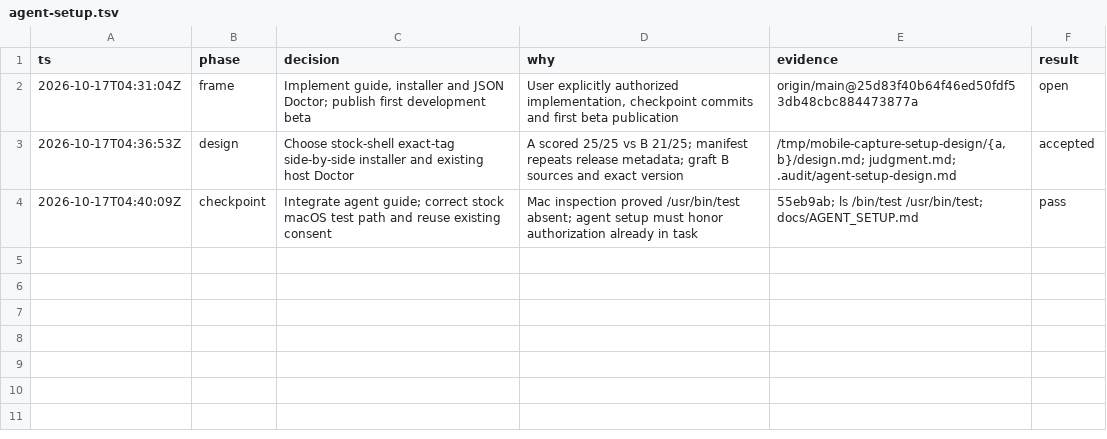
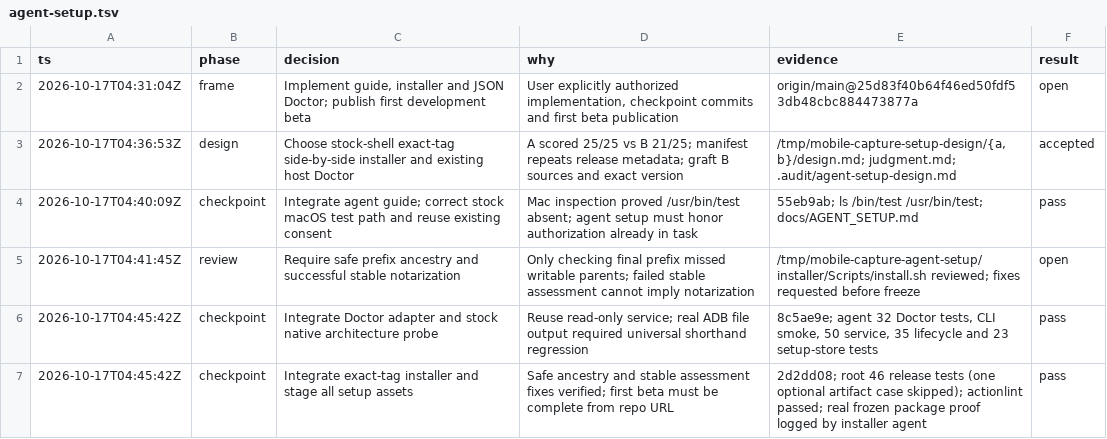
Before and after one commit to am5a03/mobile-capture, a TSV file: .audit/agent-setup.tsv, drawn as a sheet.

Commit message:
Package verified agent setup assets with beta signing guidance

```diff
--- a/.audit/agent-setup.tsv
+++ b/.audit/agent-setup.tsv
@@ -4 +4,4 @@ ts	phase	decision	why	evidence	result
 2026-10-17T04:40:09Z	checkpoint	Integrate agent guide; correct stock macOS test path and reuse existing consent	Mac inspection proved /usr/bin/test absent; agent setup must honor authorization already in task	55eb9ab; ls /bin/test /usr/bin/test; docs/AGENT_SETUP.md	pass
+2026-10-17T04:41:45Z	review	Require safe prefix ancestry and successful stable notarization	Only checking final prefix missed writable parents; failed stable assessment cannot imply notarization	/tmp/mobile-capture-agent-setup/installer/Scripts/install.sh reviewed; fixes requested before freeze	open
+2026-10-17T04:45:42Z	checkpoint	Integrate Doctor adapter and stock native architecture probe	Reuse read-only service; real ADB file output required universal shorthand regression	8c5ae9e; agent 32 Doctor tests, CLI smoke, 50 service, 35 lifecycle and 23 setup-store tests	pass
+2026-10-17T04:45:42Z	checkpoint	Integrate exact-tag installer and stage all setup assets	Safe ancestry and stable assessment fixes verified; first beta must be complete from repo URL	2d2dd08; root 46 release tests (one optional artifact case skipped); actionlint passed; real frozen package proof logged by installer agent	pass
```
Also changed, not shown: 6 other files.
